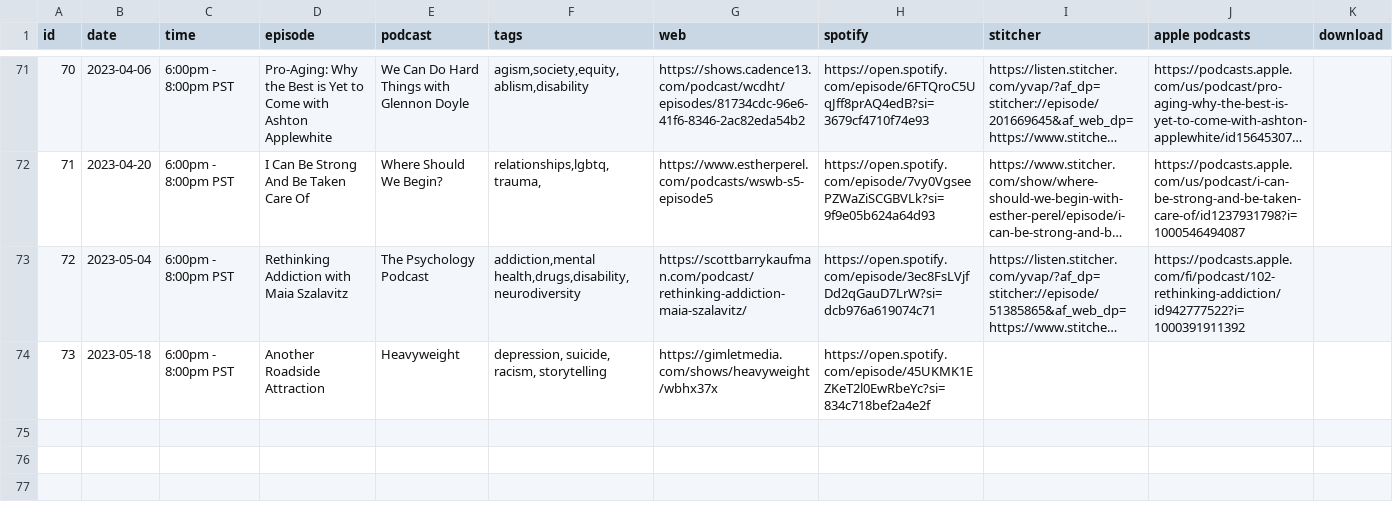
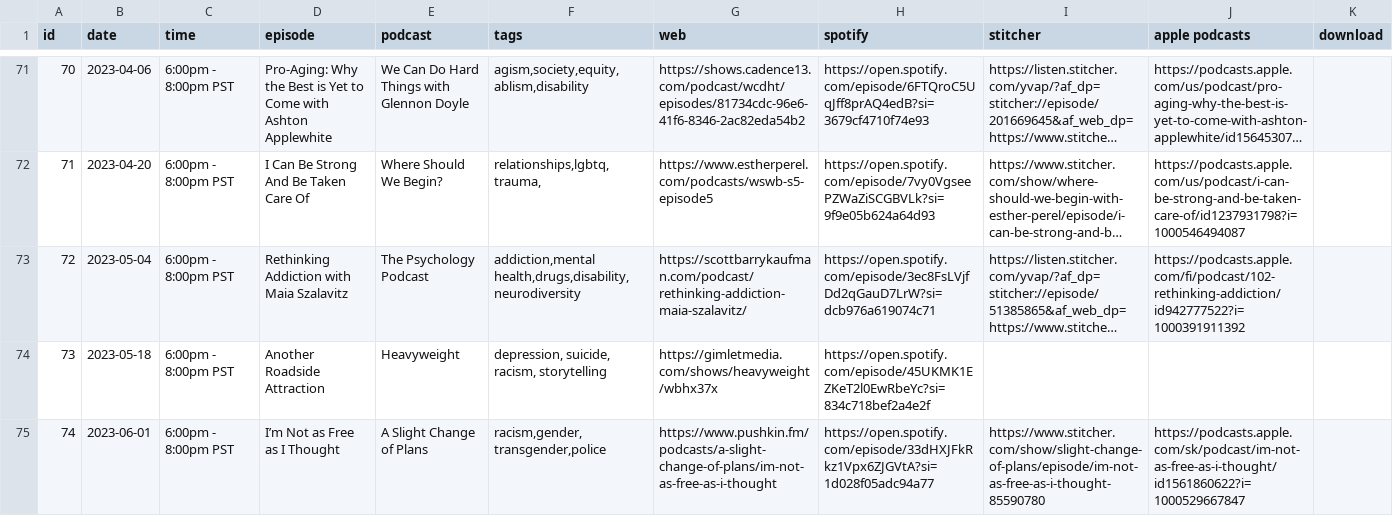
Before and after one commit to froseph/friday-podcast-club, a CSV file: episodes.csv, drawn as a sheet; only a part is shown, gaps mark what is left out; long unchanged cells end in …; the diff names each change by its address in the sheet, - before the commit and + after, or states it on an @@ line.

```diff
--- a/episodes.csv
+++ b/episodes.csv
+row 75: 74 | 2023-06-01 | 6:00pm - 8:00pm PST | I’m Not as Free as I Thought | A Slight Change of Plans | racism,gender,transgender,police | https://www.pushkin.fm/podcasts/a-slight-change-of-plans/im-not-as-free-as-i-thought | https://open.spotify.com/episode/33dHXJFkRkz1Vpx6ZJGVtA?si=1d028f05adc94a77 | https://www.stitcher.com/show/slight-change-of-plans/episode/im-not-as-free-as-i-thought-85590780 | https://podcasts.apple.com/sk/podcast/im-not-as-free-as-i-thought/id1561860622?i=1000529667847
```
Also changed, not shown: 1 other file.
